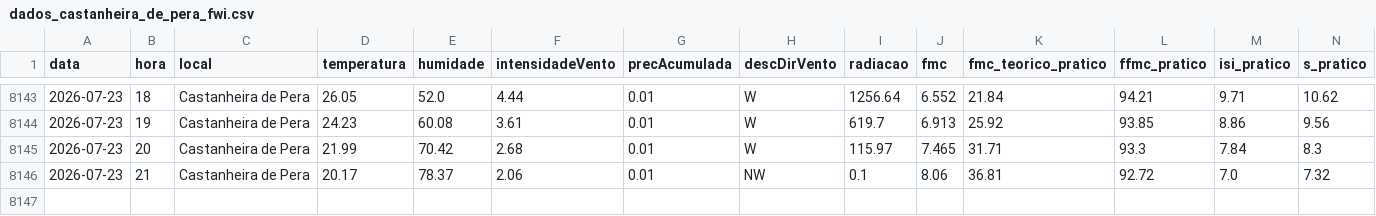
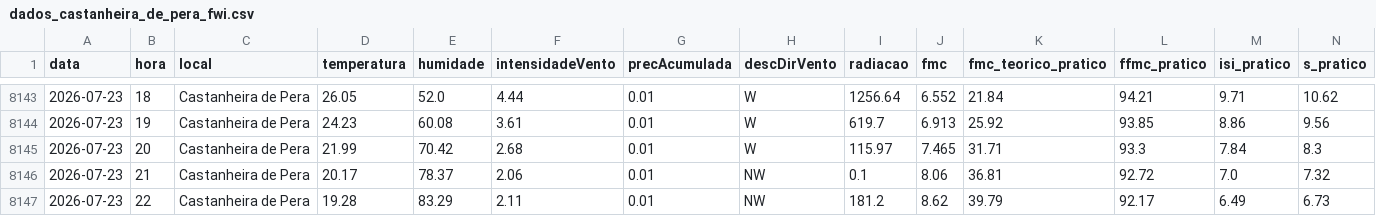
Before and after one commit to 23657/fwi-pipeline-ipt, a CSV file: dados_castanheira_de_pera_fwi.csv, drawn as a sheet; only a part is shown, gaps mark what is left out; rows hold the shown columns only; the diff names each change by its address in the sheet, - before the commit and + after, or states it on an @@ line.

```diff
--- a/dados_castanheira_de_pera_fwi.csv
+++ b/dados_castanheira_de_pera_fwi.csv
+row 8147: 2026-07-23 | 22 | Castanheira de Pera | 19.28 | 83.29 | 2.11 | 0.01 | NW | 181.2 | 8.62 | 39.79 | 92.17 | 6.49 | 6.73
```
Also changed, not shown: dados_macao_fwi.csv, dados_oleiros_fwi.csv, 1 other file.
